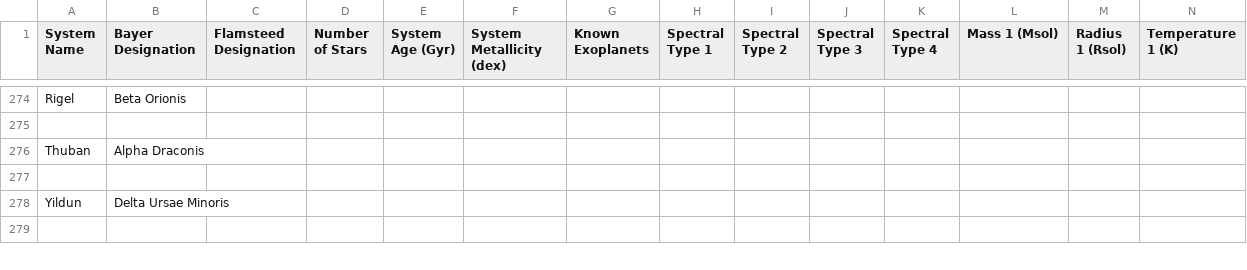
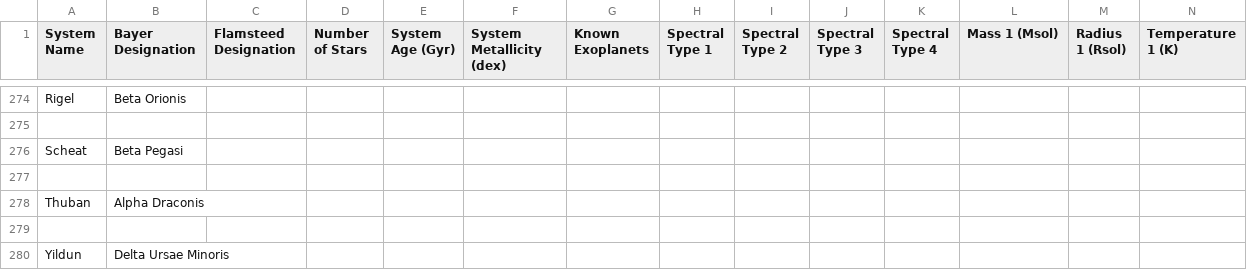
Before and after one commit to tcdoggett/gaia, a CSV file: src/planetary_system_data/system_parameters.csv, drawn as a sheet; only a part is shown, gaps mark what is left out; the shorter side is filled out with more unchanged rows; rows hold the shown columns only; the diff names each change by its address in the sheet, - before the commit and + after, or states it on an @@ line.

Commit message:
Update system_parameters.csv

```diff
--- a/src/planetary_system_data/system_parameters.csv
+++ b/src/planetary_system_data/system_parameters.csv
+row 276: Scheat | Beta Pegasi
+row 277: (empty)
```
